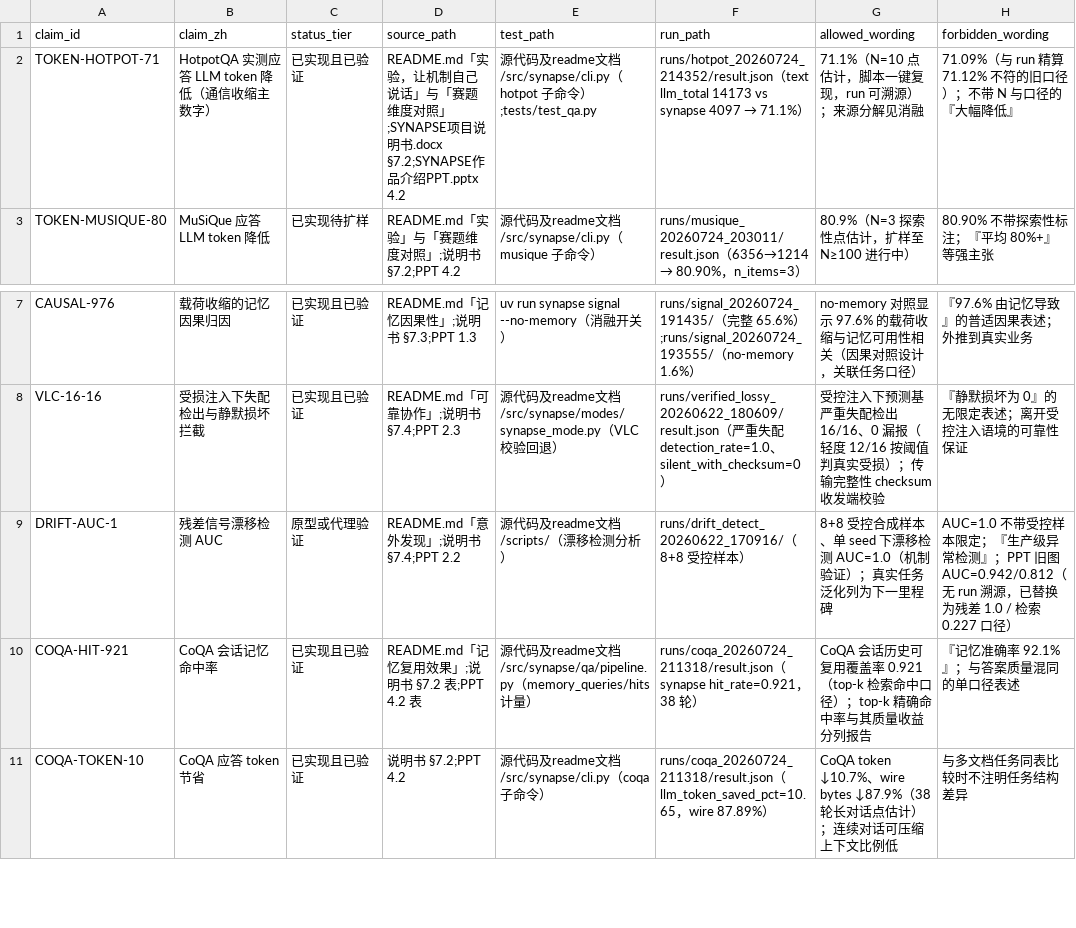
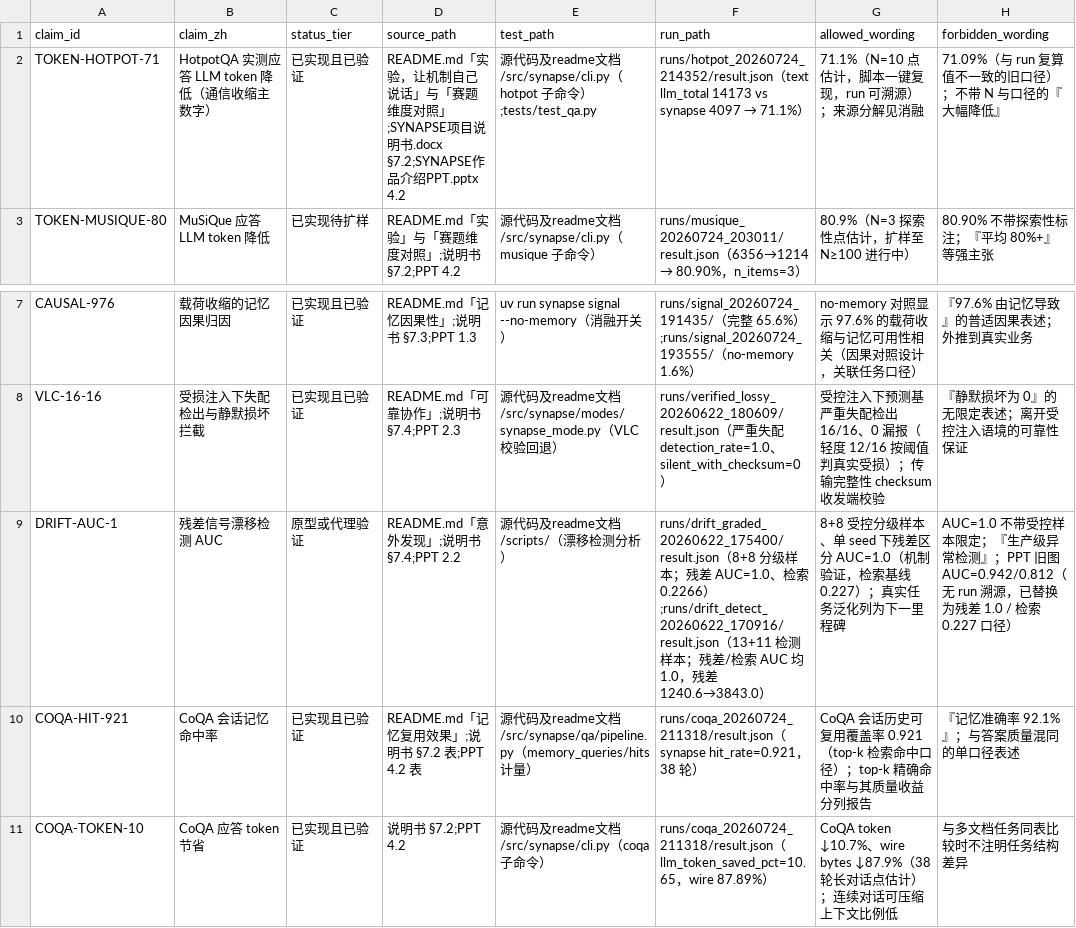
Before and after one commit to yangchunwanwusheng/synapse, a CSV file: docs/claim-evidence.csv, drawn as a sheet; only a part is shown, gaps mark what is left out.

Commit message:
fix(claims): 交叉审查修复——漂移 run 锚定、对账器降级与禁用词表加固
P1-3: 台账 DRIFT-AUC-1 改锚两个 run（drift_graded 8+8 分级样本与检索
      AUC=0.227；drift_detect 13+11 检测样本与残差 1240.6→3843.0）
P1-5: verify_claims.py 在 runs/ 本地存档缺失（V3-09 未入库）时降级为
      警告，克隆环境可执行；BANNED 补 0.857/0.524/AUC=0.942/
      AUC=0.812/模型漂移降低/共享内存驱动（与构建链自检对齐）
TOKEN-HOTPOT-71 forbidden 措辞修正（不引用未复算的精算值）

Issue: #1 (V3-01)

```diff
--- a/docs/claim-evidence.csv
+++ b/docs/claim-evidence.csv
@@ -1,3 +1,3 @@
 claim_id,claim_zh,status_tier,source_path,test_path,run_path,allowed_wording,forbidden_wording
-TOKEN-HOTPOT-71,"HotpotQA 实测应答 LLM token 降低（通信收缩主数字）","已实现且已验证","README.md「实验，让机制自己说话」与「赛题维度对照」;SYNAPSE项目说明书.docx §7.2;SYNAPSE作品介绍PPT.pptx 4.2","源代码及readme文档/src/synapse/cli.py（hotpot 子命令）;tests/test_qa.py","runs/hotpot_20260724_214352/result.json（text llm_total 14173 vs synapse 4097 → 71.1%）","71.1%（N=10 点估计，脚本一键复现，run 可溯源）；来源分解见消融","71.09%（与 run 精算 71.12% 不符的旧口径）；不带 N 与口径的『大幅降低』"
+TOKEN-HOTPOT-71,"HotpotQA 实测应答 LLM token 降低（通信收缩主数字）","已实现且已验证","README.md「实验，让机制自己说话」与「赛题维度对照」;SYNAPSE项目说明书.docx §7.2;SYNAPSE作品介绍PPT.pptx 4.2","源代码及readme文档/src/synapse/cli.py（hotpot 子命令）;tests/test_qa.py","runs/hotpot_20260724_214352/result.json（text llm_total 14173 vs synapse 4097 → 71.1%）","71.1%（N=10 点估计，脚本一键复现，run 可溯源）；来源分解见消融","71.09%（与 run 复算值不一致的旧口径）；不带 N 与口径的『大幅降低』"
 TOKEN-MUSIQUE-80,"MuSiQue 应答 LLM token 降低","已实现待扩样","README.md「实验」与「赛题维度对照」;说明书 §7.2;PPT 4.2","源代码及readme文档/src/synapse/cli.py（musique 子命令）","runs/musique_20260724_203011/result.json（6356→1214 → 80.90%，n_items=3）","80.9%（N=3 探索性点估计，扩样至 N≥100 进行中）","80.90% 不带探索性标注；『平均 80%+』等强主张"
@@ -8,3 +8,3 @@ CAUSAL-976,"载荷收缩的记忆因果归因","已实现且已验证","README.m
 VLC-16-16,"受损注入下失配检出与静默损坏拦截","已实现且已验证","README.md「可靠协作」;说明书 §7.4;PPT 2.3","源代码及readme文档/src/synapse/modes/synapse_mode.py（VLC 校验回退）","runs/verified_lossy_20260622_180609/result.json（严重失配 detection_rate=1.0、silent_with_checksum=0）","受控注入下预测基严重失配检出 16/16、0 漏报（轻度 12/16 按阈值判真实受损）；传输完整性 checksum 收发端校验","『静默损坏为 0』的无限定表述；离开受控注入语境的可靠性保证"
-DRIFT-AUC-1,"残差信号漂移检测 AUC","原型或代理验证","README.md「意外发现」;说明书 §7.4;PPT 2.2","源代码及readme文档/scripts/（漂移检测分析）","runs/drift_detect_20260622_170916/（8+8 受控样本）","8+8 受控合成样本、单 seed 下漂移检测 AUC=1.0（机制验证）；真实任务泛化列为下一里程碑","AUC=1.0 不带受控样本限定；『生产级异常检测』；PPT 旧图 AUC=0.942/0.812（无 run 溯源，已替换为残差 1.0 / 检索 0.227 口径）"
+DRIFT-AUC-1,"残差信号漂移检测 AUC","原型或代理验证","README.md「意外发现」;说明书 §7.4;PPT 2.2","源代码及readme文档/scripts/（漂移检测分析）","runs/drift_graded_20260622_175400/result.json（8+8 分级样本；残差 AUC=1.0、检索 0.2266）;runs/drift_detect_20260622_170916/result.json（13+11 检测样本；残差/检索 AUC 均 1.0，残差 1240.6→3843.0）","8+8 受控分级样本、单 seed 下残差区分 AUC=1.0（机制验证，检索基线 0.227）；真实任务泛化列为下一里程碑","AUC=1.0 不带受控样本限定；『生产级异常检测』；PPT 旧图 AUC=0.942/0.812（无 run 溯源，已替换为残差 1.0 / 检索 0.227 口径）"
 COQA-HIT-921,"CoQA 会话记忆命中率","已实现且已验证","README.md「记忆复用效果」;说明书 §7.2 表;PPT 4.2 表","源代码及readme文档/src/synapse/qa/pipeline.py（memory_queries/hits 计量）","runs/coqa_20260724_211318/result.json（synapse hit_rate=0.921，38 轮）","CoQA 会话历史可复用覆盖率 0.921（top-k 检索命中口径）；top-k 精确命中率与其质量收益分列报告","『记忆准确率 92.1%』；与答案质量混同的单口径表述"
```
Also changed, not shown: 2 other files.
